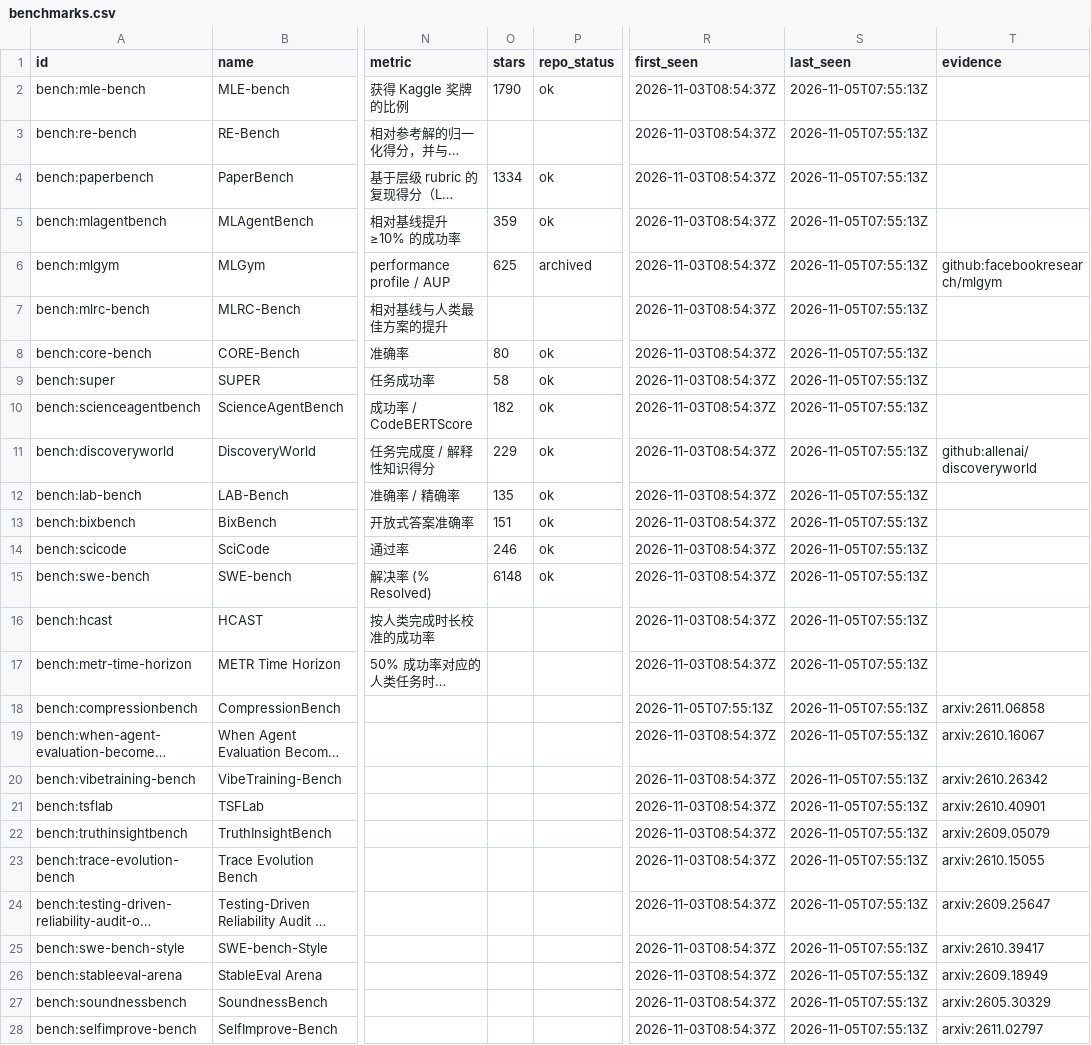
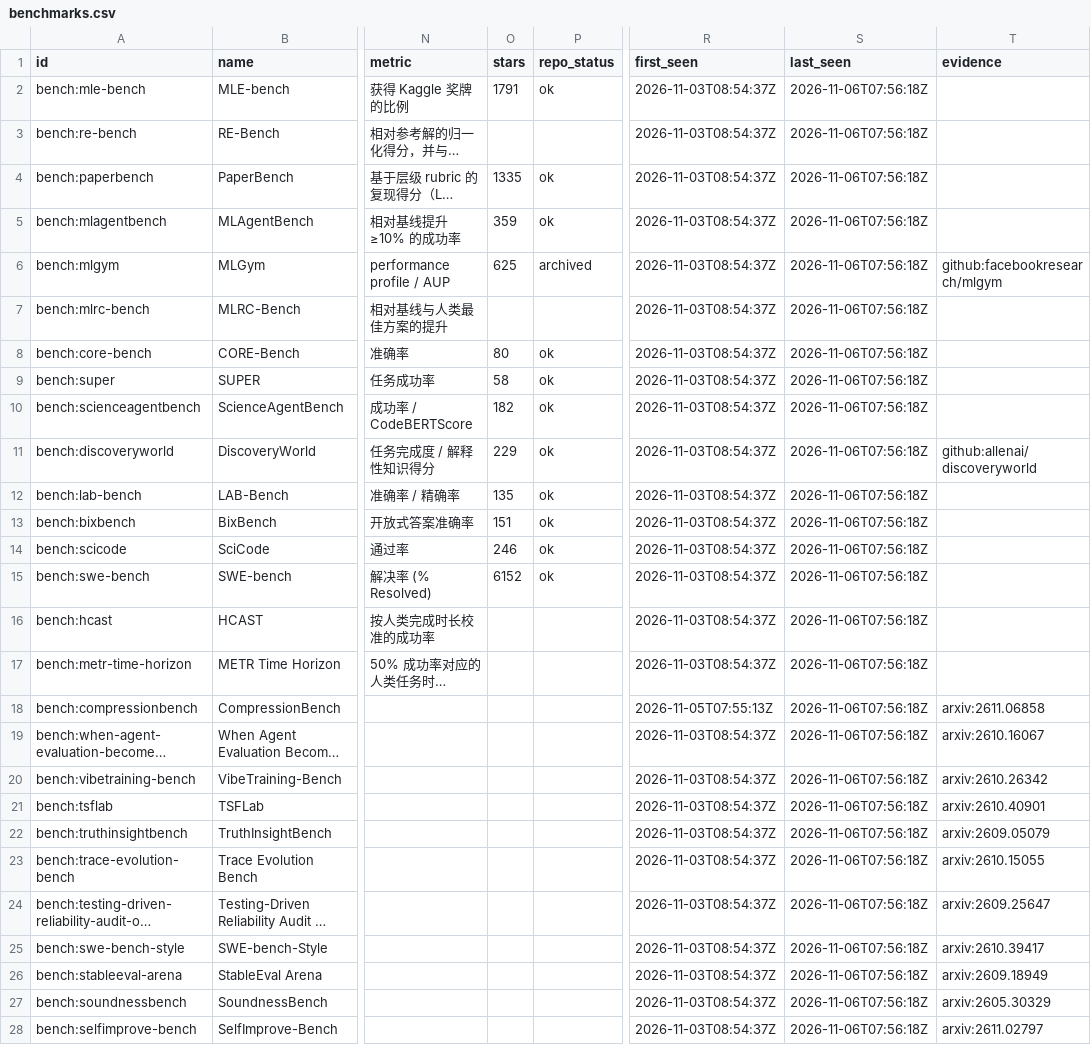
Before and after one commit to yunyiforge/rsi-autoresearch-tracker, a CSV file: data/benchmarks.csv, drawn as a sheet; only a part is shown, gaps mark what is left out; long unchanged cells end in …; the diff covers the shown part only; the diff names each change by its address in the sheet, - before the commit and + after, or states it on an @@ line.

```diff
--- a/data/benchmarks.csv
+++ b/data/benchmarks.csv
-O2 (stars): 1790
+O2 (stars): 1791
-S2:S28 (last_seen): 2026-11-05T07:55:13Z
+S2:S28 (last_seen): 2026-11-06T07:56:18Z
-O4 (stars): 1334
+O4 (stars): 1335
-O15 (stars): 6148
+O15 (stars): 6152
```
Also changed, not shown: 52 edited cells elsewhere in this file, data/frameworks.csv, 8 other files.
